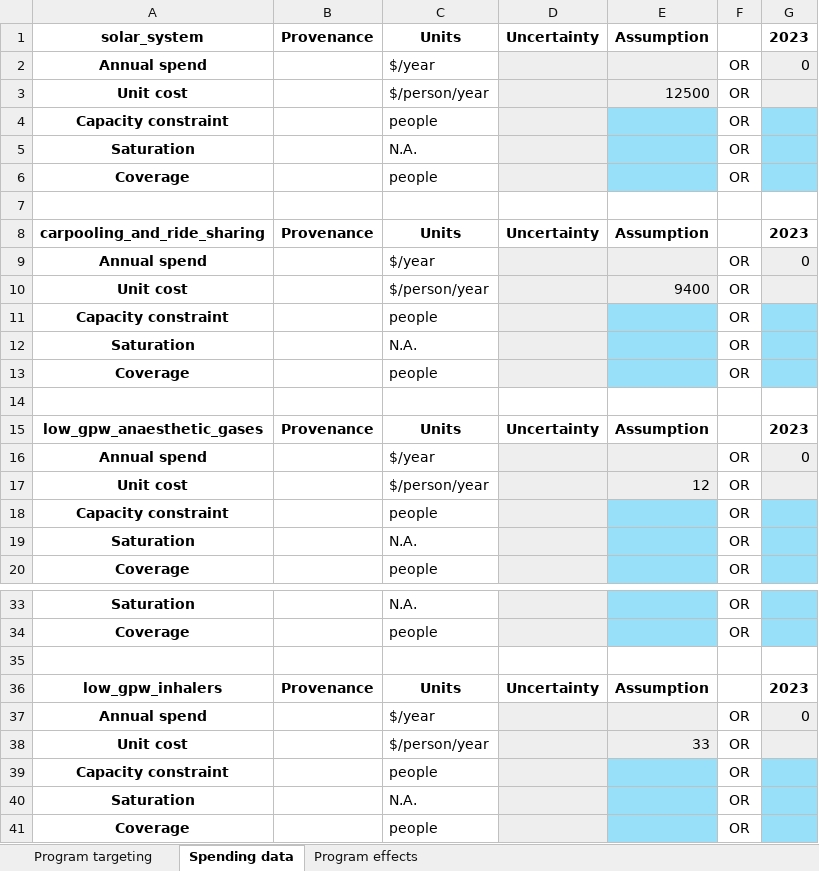
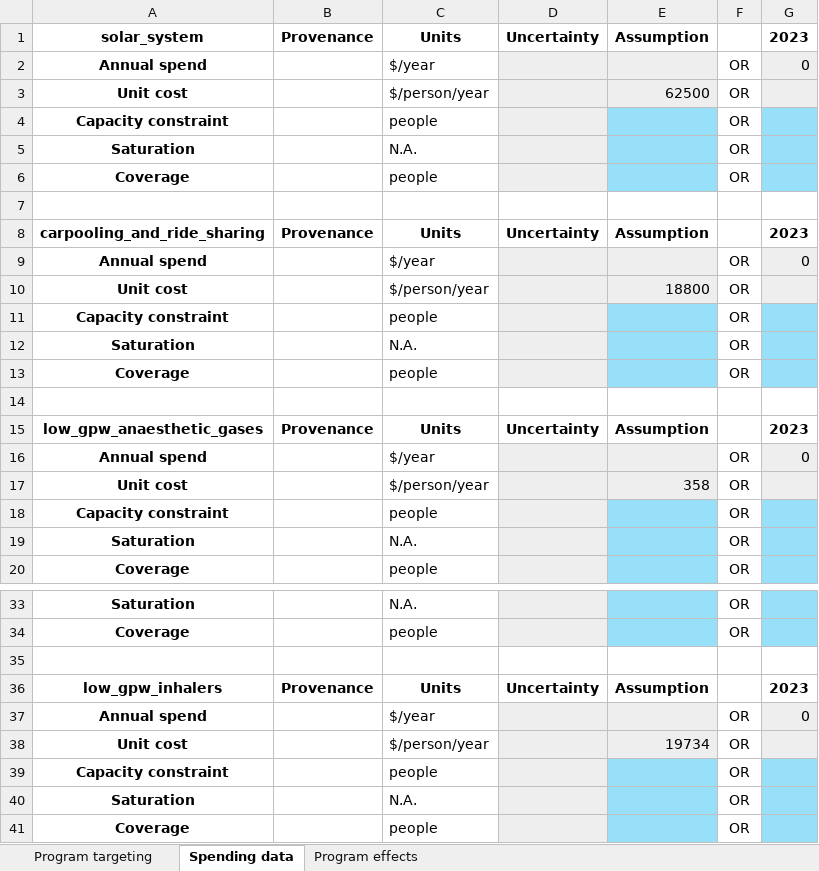
Before and after one commit to paddingtonmbata/carbomica, an Excel workbook: books/carbomica_progbook_mt_darwin.xlsx, sheet Spending data, drawn as a sheet; only a part is shown, gaps mark what is left out; values as stored, in another font and other column widths than the file's, no borders; conditional formats not drawn; the diff names each change by its address in the sheet, - before the commit and + after, or states it on an @@ line.

```diff
--- a/books/carbomica_progbook_mt_darwin.xlsx (sheet Spending data)
+++ b/books/carbomica_progbook_mt_darwin.xlsx (sheet Spending data)
-E3: 12500
+E3: 62500
-E10: 9400
+E10: 18800
-E17: 12
+E17: 358
-E38: 33
+E38: 19734
```
Also changed, not shown: sheet Program targeting, sheet Program effects, books/carbomica_databook.xlsx, carbomica_framework.xlsx, 6 other files.
